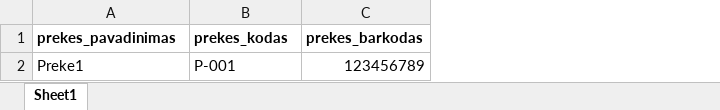
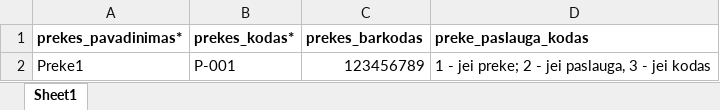
Before and after one commit to orlovprojects/DocScanner2, an Excel workbook: frontend/public/templates/prekes_sablonas.xlsx, sheet Sheet1, drawn as a sheet; values as stored, in another font and other column widths than the file's, no borders; the diff names each change by its address in the sheet, - before the commit and + after, or states it on an @@ line.

```diff
--- a/frontend/public/templates/prekes_sablonas.xlsx (sheet Sheet1)
+++ b/frontend/public/templates/prekes_sablonas.xlsx (sheet Sheet1)
+column D (preke_paslauga_kodas), row 2: 1 - jei preke; 2 - jei paslauga, 3 - jei kodas
-A1: prekes_pavadinimas
+A1: prekes_pavadinimas*
-B1: prekes_kodas
+B1: prekes_kodas*
```
Also changed, not shown: frontend/public/templates/imones_sablonas.xlsx, 11 other files.
